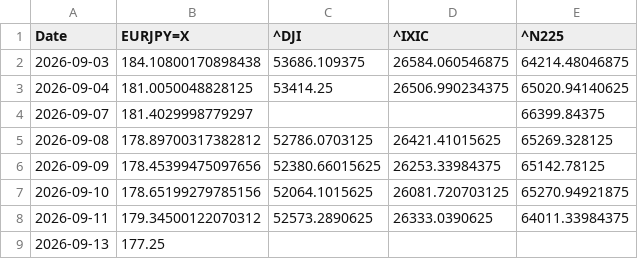
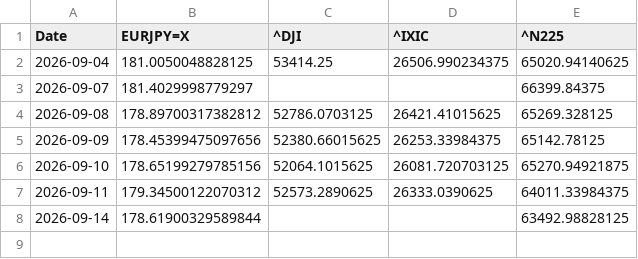
Before and after one commit to SakuraIndex/3_Sakura_Space, a CSV file: docs/outputs/astra4_history.csv, drawn as a sheet.

```diff
--- a/docs/outputs/astra4_history.csv
+++ b/docs/outputs/astra4_history.csv
@@ -1,3 +1,2 @@
 Date,EURJPY=X,^DJI,^IXIC,^N225
-2026-09-03,184.10800170898438,53686.109375,26584.060546875,64214.48046875
 2026-09-04,181.0050048828125,53414.25,26506.990234375,65020.94140625
@@ -8,2 +7,2 @@ Date,EURJPY=X,^DJI,^IXIC,^N225
 2026-09-11,179.34500122070312,52573.2890625,26333.0390625,64011.33984375
-2026-09-13,177.25,,,
+2026-09-14,178.61900329589844,,,63492.98828125
```
Also changed, not shown: docs/outputs/astra4_intraday.csv, 4 other files.
